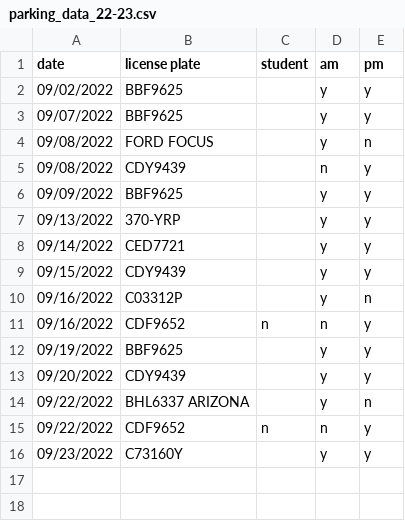
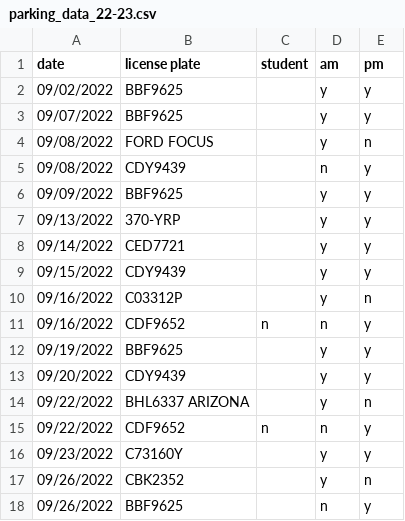
Before and after one commit to cds30895/Parking-Tracker, a CSV file: parking_data_22-23.csv, drawn as a sheet; the diff names each change by its address in the sheet, - before the commit and + after, or states it on an @@ line.

Commit message:
data entry

```diff
--- a/parking_data_22-23.csv
+++ b/parking_data_22-23.csv
+row 17: 09/26/2022 | CBK2352 |  | y | n
+row 18: 09/26/2022 | BBF9625 |  | n | y
```
